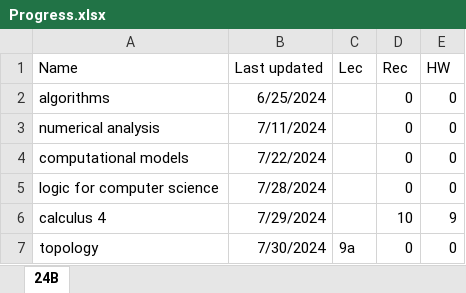
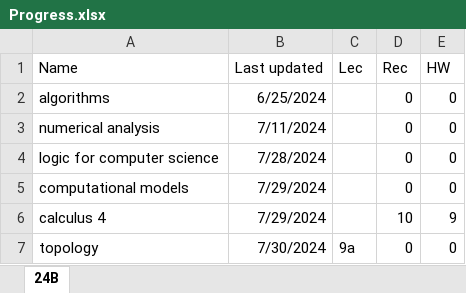
Before and after one commit to yeahBOYYYYY/math-summaries, an Excel workbook: lbl/Progress.xlsx, sheet 24B, drawn as a sheet; values as stored, in another font and other column widths than the file's, no borders; table styles not drawn; removed rows and columns are numbered as before the commit, all else as after; the diff names each change by its address in the sheet, - before the commit and + after, or states it on an @@ line.

Commit message:
more models

```diff
--- a/lbl/Progress.xlsx (sheet 24B)
+++ b/lbl/Progress.xlsx (sheet 24B)
-row 4: computational models | 7/22/2024 |  | 0 | 0
+row 5: computational models | 7/29/2024 |  | 0 | 0
```
Also changed, not shown: 2 other files.
